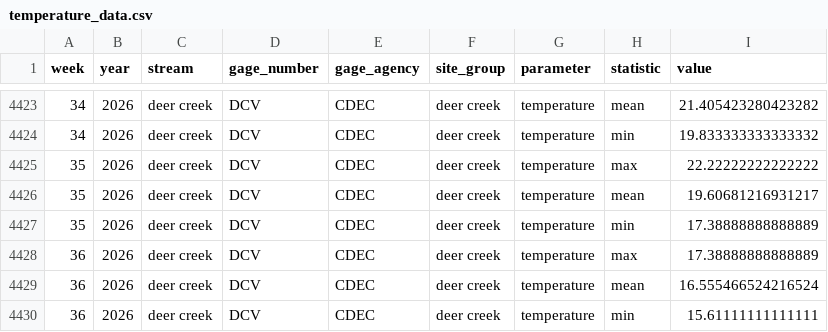
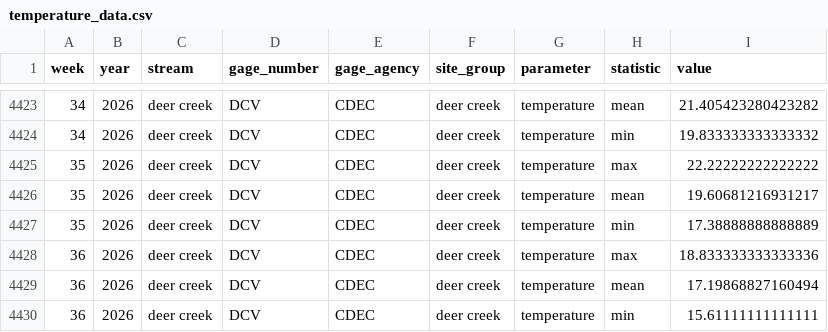
Before and after one commit to SRJPE/SRJPEdata, a CSV file: data-raw/data-checks/stream_team_review/stream_team_reports/deer_creek/data/temperature_data.csv, drawn as a sheet; only a part is shown, gaps mark what is left out.

```diff
--- a/data-raw/data-checks/stream_team_review/stream_team_reports/deer_creek/data/temperature_data.csv
+++ b/data-raw/data-checks/stream_team_review/stream_team_reports/deer_creek/data/temperature_data.csv
@@ -4427,4 +4427,4 @@ week,year,stream,gage_number,gage_agency,site_group,parameter,statistic,value
 35,2026,deer creek,DCV,CDEC,deer creek,temperature,min,17.38888888888889
-36,2026,deer creek,DCV,CDEC,deer creek,temperature,max,17.38888888888889
-36,2026,deer creek,DCV,CDEC,deer creek,temperature,mean,16.555466524216524
+36,2026,deer creek,DCV,CDEC,deer creek,temperature,max,18.833333333333336
+36,2026,deer creek,DCV,CDEC,deer creek,temperature,mean,17.19868827160494
 36,2026,deer creek,DCV,CDEC,deer creek,temperature,min,15.61111111111111
```
Also changed, not shown: data-raw/data-checks/stream_team_review/stream_team_reports/butte_creek/data/excluded_rst_years.csv, data-raw/data-checks/stream_team_review/stream_team_reports/butte_creek/data/temperature_data.csv, 57 other files.
